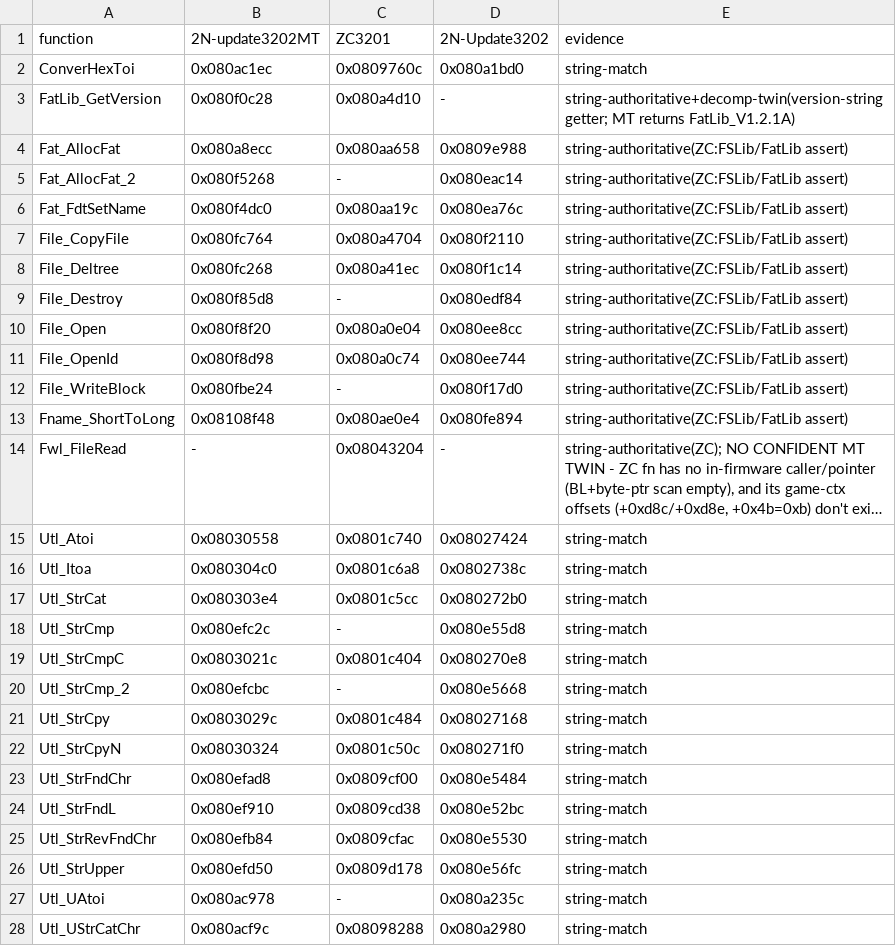
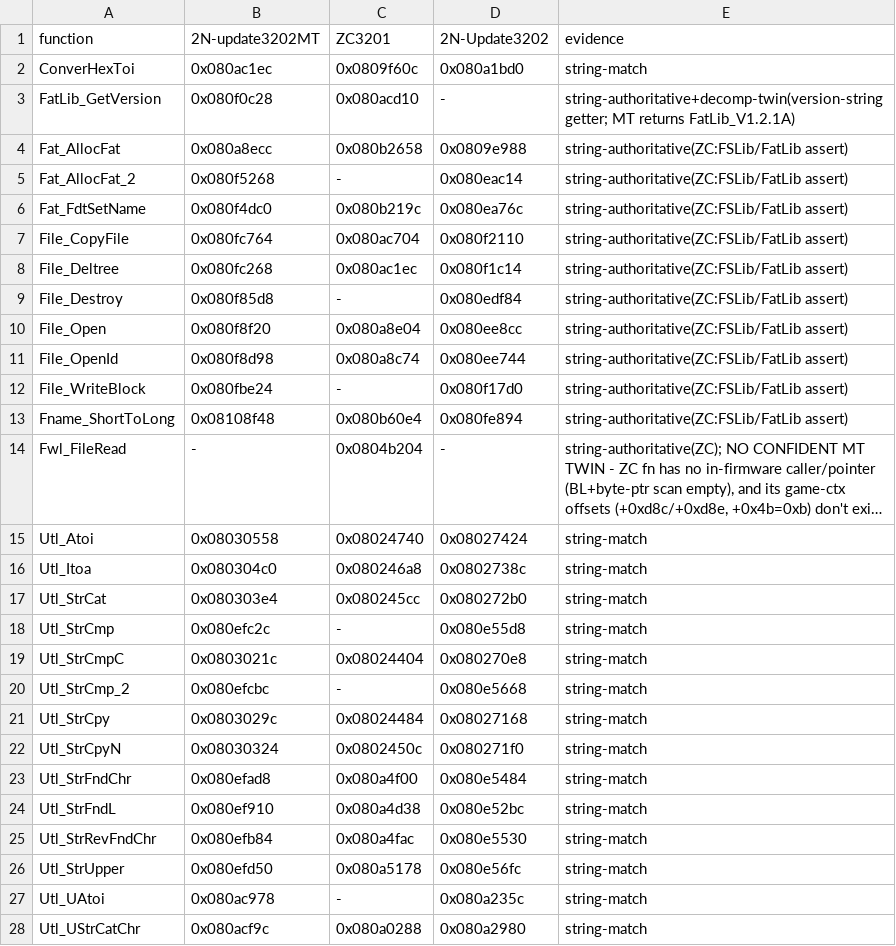
Before and after one commit to nomeata/tt-firmware-reveng, a TSV file: correspondences.tsv, drawn as a sheet; only a part is shown; long unchanged cells end in …; the diff covers the shown part only; the diff names each change by its address in the sheet, - before the commit and + after, or states it on an @@ line.

```diff
--- a/correspondences.tsv
+++ b/correspondences.tsv
-C2 (ZC3201): 0x0809760c
+C2 (ZC3201): 0x0809f60c
-C3 (ZC3201): 0x080a4d10
+C3 (ZC3201): 0x080acd10
-C4 (ZC3201): 0x080aa658
+C4 (ZC3201): 0x080b2658
-C6 (ZC3201): 0x080aa19c
+C6 (ZC3201): 0x080b219c
-C7 (ZC3201): 0x080a4704
+C7 (ZC3201): 0x080ac704
-C8 (ZC3201): 0x080a41ec
+C8 (ZC3201): 0x080ac1ec
-C10 (ZC3201): 0x080a0e04
+C10 (ZC3201): 0x080a8e04
-C11 (ZC3201): 0x080a0c74
+C11 (ZC3201): 0x080a8c74
-C13 (ZC3201): 0x080ae0e4
+C13 (ZC3201): 0x080b60e4
-C14 (ZC3201): 0x08043204
+C14 (ZC3201): 0x0804b204
-C15 (ZC3201): 0x0801c740
+C15 (ZC3201): 0x08024740
-C16 (ZC3201): 0x0801c6a8
+C16 (ZC3201): 0x080246a8
-C17 (ZC3201): 0x0801c5cc
+C17 (ZC3201): 0x080245cc
-C19 (ZC3201): 0x0801c404
+C19 (ZC3201): 0x08024404
-C21 (ZC3201): 0x0801c484
+C21 (ZC3201): 0x08024484
-C22 (ZC3201): 0x0801c50c
+C22 (ZC3201): 0x0802450c
-C23 (ZC3201): 0x0809cf00
+C23 (ZC3201): 0x080a4f00
-C24 (ZC3201): 0x0809cd38
+C24 (ZC3201): 0x080a4d38
-C25 (ZC3201): 0x0809cfac
+C25 (ZC3201): 0x080a4fac
-C26 (ZC3201): 0x0809d178
+C26 (ZC3201): 0x080a5178
-C28 (ZC3201): 0x08098288
+C28 (ZC3201): 0x080a0288
```
Also changed, not shown: 52 edited cells elsewhere in this file, ZC3201/input/names.csv, 4 other files.
